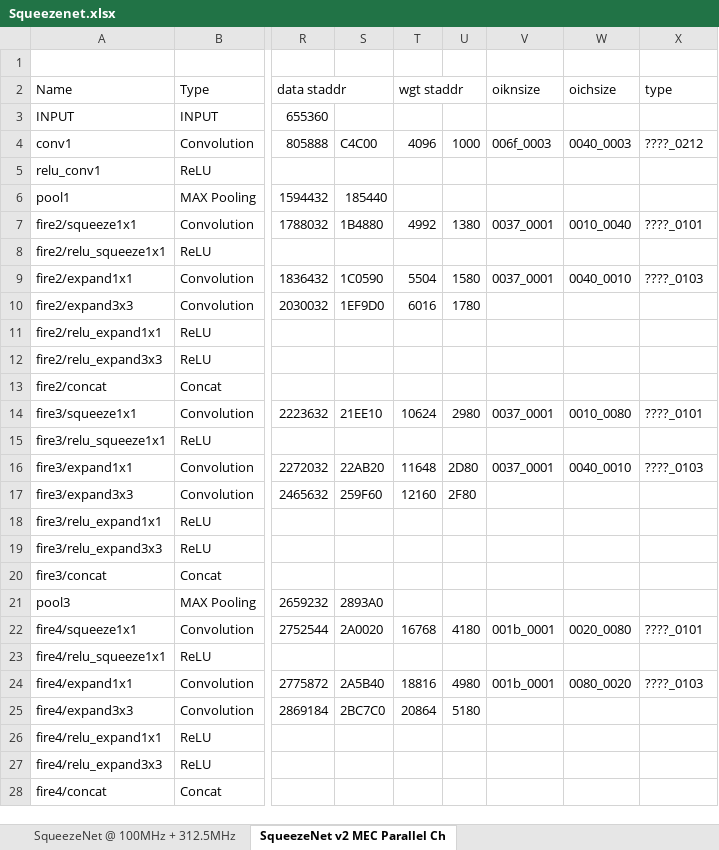
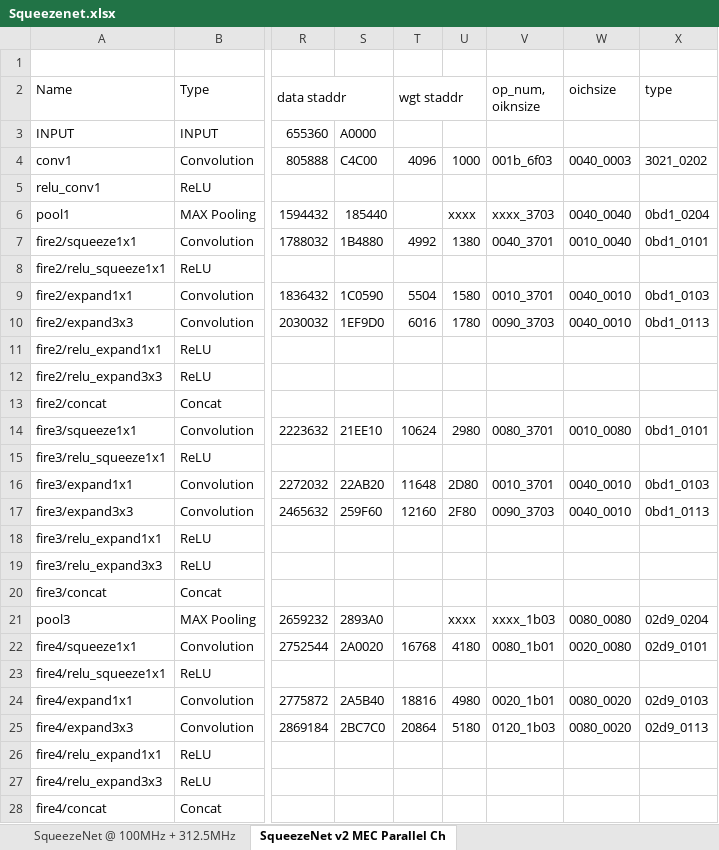
Before and after one commit to isuckatdrifting/FusionAccel, an Excel workbook: docs/Squeezenet.xlsx, sheet SqueezeNet v2 MEC Parallel Ch, drawn as a sheet; only a part is shown, gaps mark what is left out; values as stored, in another font and other column widths than the file's, no cell formats; the diff covers the shown part only; the diff names each change by its address in the sheet, - before the commit and + after, or states it on an @@ line.

```diff
--- a/docs/Squeezenet.xlsx (sheet SqueezeNet v2 MEC Parallel Ch)
+++ b/docs/Squeezenet.xlsx (sheet SqueezeNet v2 MEC Parallel Ch)
-V2: oiknsize
+V2: op_num, oiknsize
-S3: (empty)
+S3: A0000
-V4 (op_num, oiknsize): 006f_0003
+V4 (op_num, oiknsize): 001b_6f03
-X4 (type): ????_0212
+X4 (type): 3021_0202
-U6: (empty)
+U6: xxxx
-V6 (op_num, oiknsize): (empty)
+V6 (op_num, oiknsize): xxxx_3703
-W6 (oichsize): (empty)
+W6 (oichsize): 0040_0040
-X6 (type): (empty)
+X6 (type): 0bd1_0204
-V7 (op_num, oiknsize): 0037_0001
+V7 (op_num, oiknsize): 0040_3701
-X7 (type): ????_0101
+X7 (type): 0bd1_0101
-V9 (op_num, oiknsize): 0037_0001
+V9 (op_num, oiknsize): 0010_3701
-X9 (type): ????_0103
+X9 (type): 0bd1_0103
-V10 (op_num, oiknsize): (empty)
+V10 (op_num, oiknsize): 0090_3703
-W10 (oichsize): (empty)
+W10 (oichsize): 0040_0010
-X10 (type): (empty)
+X10 (type): 0bd1_0113
-V14 (op_num, oiknsize): 0037_0001
+V14 (op_num, oiknsize): 0080_3701
-X14 (type): ????_0101
+X14 (type): 0bd1_0101
-V16 (op_num, oiknsize): 0037_0001
+V16 (op_num, oiknsize): 0010_3701
-X16 (type): ????_0103
+X16 (type): 0bd1_0103
-V17 (op_num, oiknsize): (empty)
+V17 (op_num, oiknsize): 0090_3703
-W17 (oichsize): (empty)
+W17 (oichsize): 0040_0010
-X17 (type): (empty)
+X17 (type): 0bd1_0113
-U21: (empty)
+U21: xxxx
-V21 (op_num, oiknsize): (empty)
+V21 (op_num, oiknsize): xxxx_1b03
-W21 (oichsize): (empty)
+W21 (oichsize): 0080_0080
-X21 (type): (empty)
+X21 (type): 02d9_0204
-V22 (op_num, oiknsize): 001b_0001
+V22 (op_num, oiknsize): 0080_1b01
-X22 (type): ????_0101
+X22 (type): 02d9_0101
-V24 (op_num, oiknsize): 001b_0001
+V24 (op_num, oiknsize): 0020_1b01
-X24 (type): ????_0103
+X24 (type): 02d9_0103
-V25 (op_num, oiknsize): (empty)
+V25 (op_num, oiknsize): 0120_1b03
-W25 (oichsize): (empty)
+W25 (oichsize): 0080_0020
-X25 (type): (empty)
+X25 (type): 02d9_0113
```
Also changed, not shown: 45 edited cells elsewhere in this sheet, cell formats, 2 other files.
